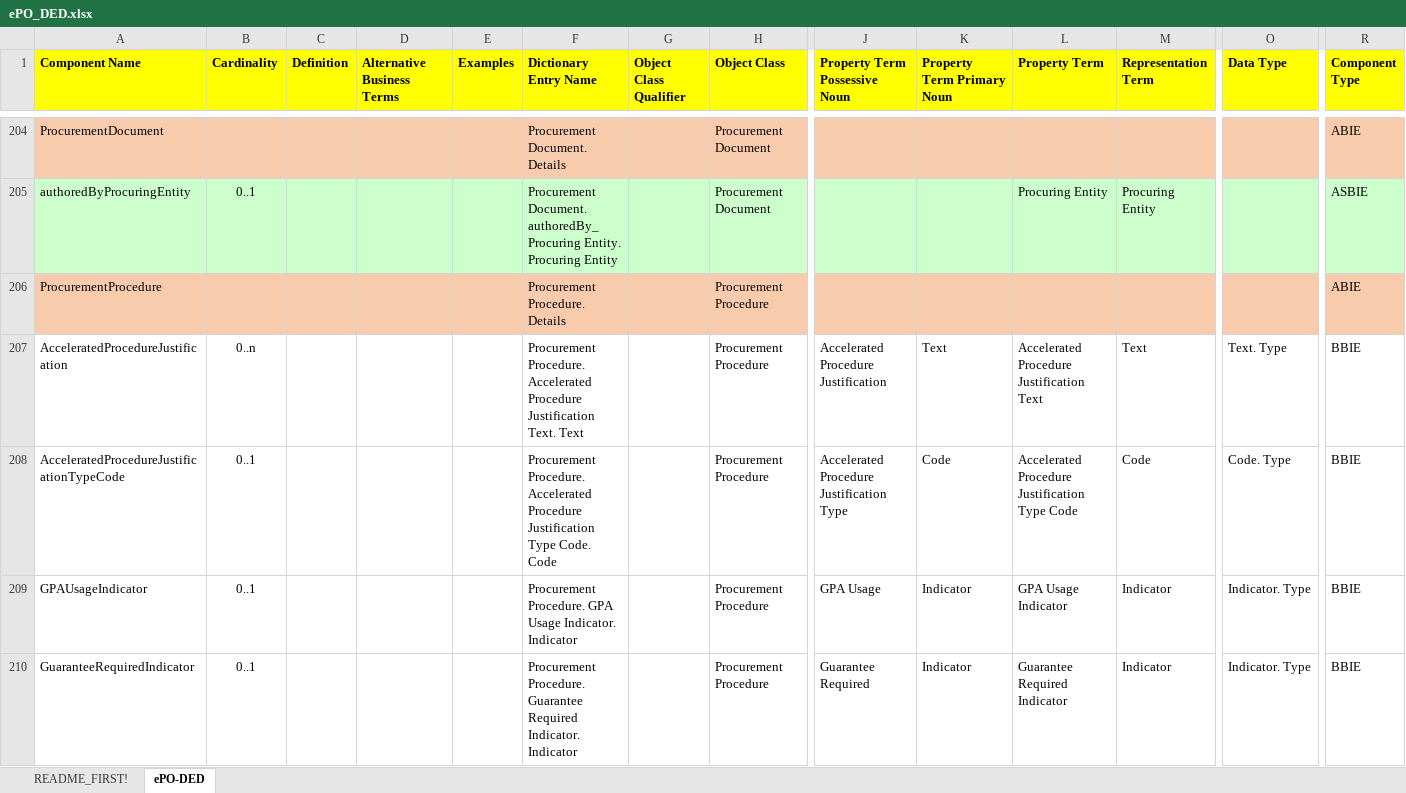
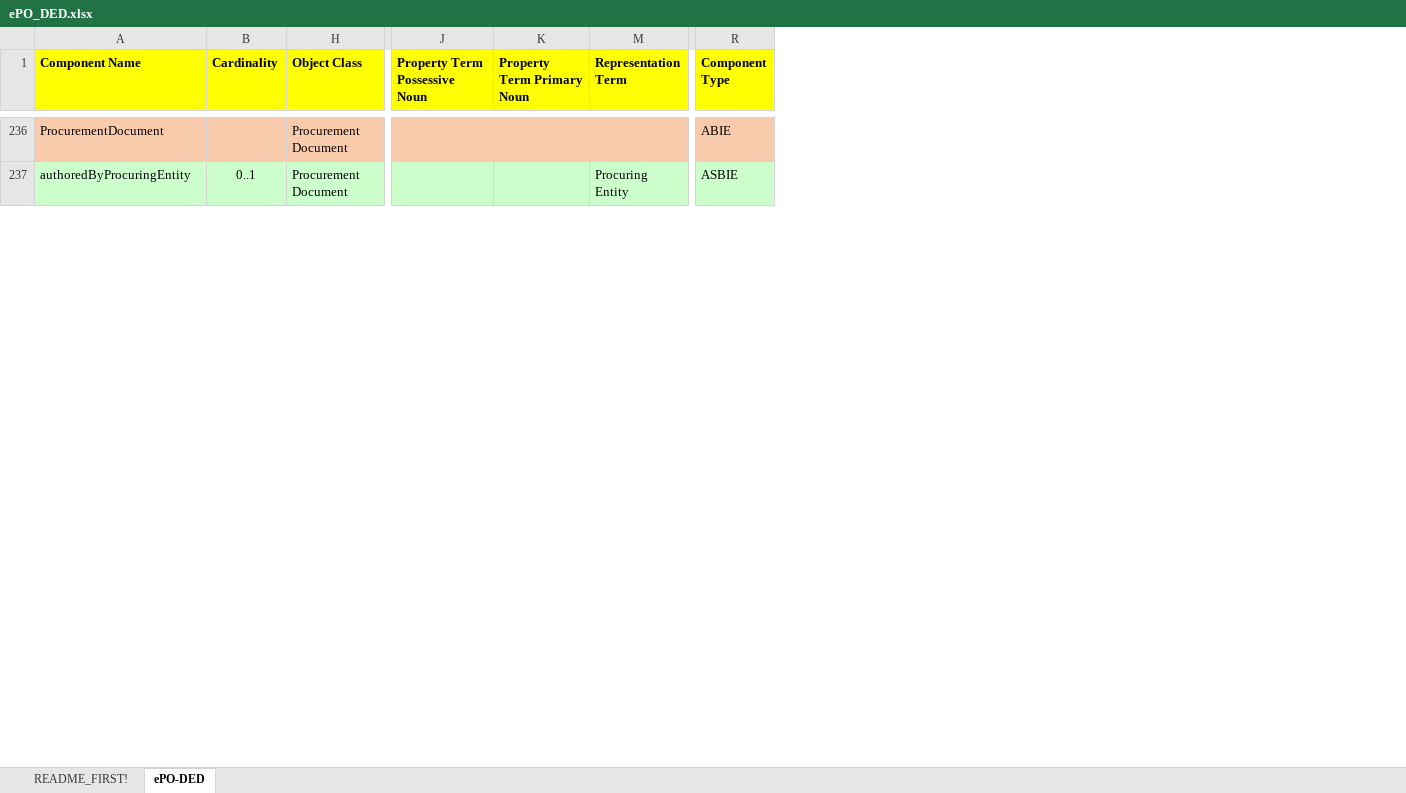
Before and after one commit to OP-TED/ePO, an Excel workbook: v2.0.0/02_IR_DED/ePO_DED.xlsx, sheet ePO-DED, drawn as a sheet; only a part is shown, gaps mark what is left out; values as stored, in another font and other column widths than the file's, no borders; removed rows and columns are numbered as before the commit, all else as after; rows hold the shown columns only; the diff covers the shown part only; the diff names each change by its address in the sheet, - before the commit and + after, or states it on an @@ line.

Commit message:
Glossary updated DED updated (ongoing) CM updated

```diff
--- a/v2.0.0/02_IR_DED/ePO_DED.xlsx (sheet ePO-DED)
+++ b/v2.0.0/02_IR_DED/ePO_DED.xlsx (sheet ePO-DED)
@@ column C (Definition) hidden, empty @@
@@ column D (Alternative Business Terms) hidden, empty @@
@@ column E (Examples) hidden, empty @@
@@ column F (Dictionary Entry Name) hidden, rows 204-205: Procurement Document. Details | Procurement Document. authoredBy_ Procuring Entity. Procuring Entity @@
@@ column G (Object Class Qualifier) hidden, empty @@
@@ column L (Property Term) hidden, row 205: Procuring Entity @@
@@ column O (Data Type) hidden, empty @@
-row 206: ProcurementProcedure |  |  |  |  | Procurement Procedure. Details |  | Procurement Procedure |  |  |  |  |  | ABIE
-row 207: AcceleratedProcedureJustification | 0..n |  |  |  | Procurement Procedure. Accelerated Procedure Justification Text. Text |  | Procurement Procedure | Accelerated Procedure Justification | Text | Accelerated Procedure Justification Text | Text | Text. Type | BBIE
-row 208: AcceleratedProcedureJustificationTypeCode | 0..1 |  |  |  | Procurement Procedure. Accelerated Procedure Justification Type Code. Code |  | Procurement Procedure | Accelerated Procedure Justification Type | Code | Accelerated Procedure Justification Type Code | Code | Code. Type | BBIE
-row 209: GPAUsageIndicator | 0..1 |  |  |  | Procurement Procedure. GPA Usage Indicator. Indicator |  | Procurement Procedure | GPA Usage | Indicator | GPA Usage Indicator | Indicator | Indicator. Type | BBIE
-row 210: GuaranteeRequiredIndicator | 0..1 |  |  |  | Procurement Procedure. Guarantee Required Indicator. Indicator |  | Procurement Procedure | Guarantee Required | Indicator | Guarantee Required Indicator | Indicator | Indicator. Type | BBIE
```
Also changed, not shown: 34 added rows, 23 removed rows and 69 edited cells elsewhere in this sheet, formulas that keep their value, hidden cells, v2.0.0/02_IR_DED/eProcurement_glossary.xlsx, 6 other files.
